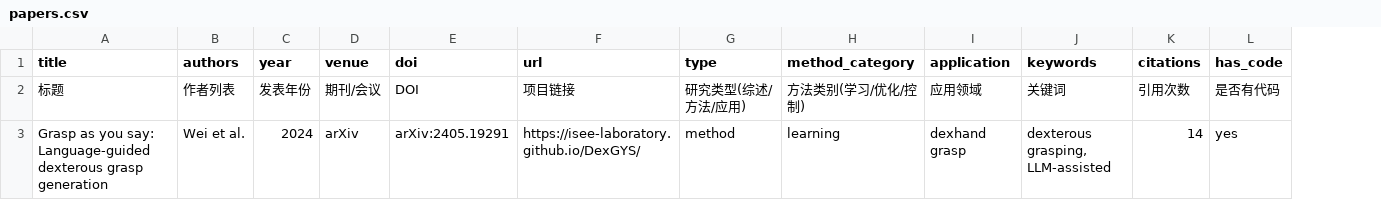
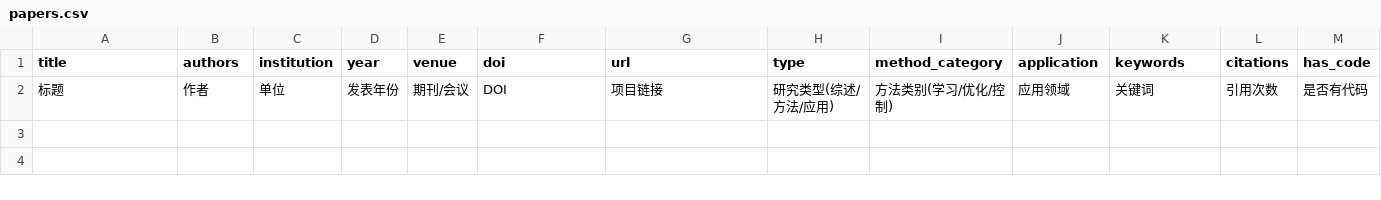
Before and after one commit to wangrp1997/DexGrasp_Paper_Reading, a CSV file: bibliography/papers.csv, drawn as a sheet; only a part is shown; removed rows and columns are numbered as before the commit, all else as after; rows hold the shown columns only; the diff names each change by its address in the sheet, - before the commit and + after, or states it on an @@ line.

```diff
--- a/bibliography/papers.csv
+++ b/bibliography/papers.csv
+column C (institution), row 2: 单位
-B2 (authors): 作者列表
+B2 (authors): 作者
-row 3: Grasp as you say: Language-guided dexterous grasp generation | Wei et al. | 2024 | arXiv | arXiv:2405.19291 | https://isee-laboratory.github.io/DexGYS/ | method | learning | dexhand grasp | dexterous grasping, LLM-assisted | 14 | yes
```
Also changed, not shown: 4 other files.
